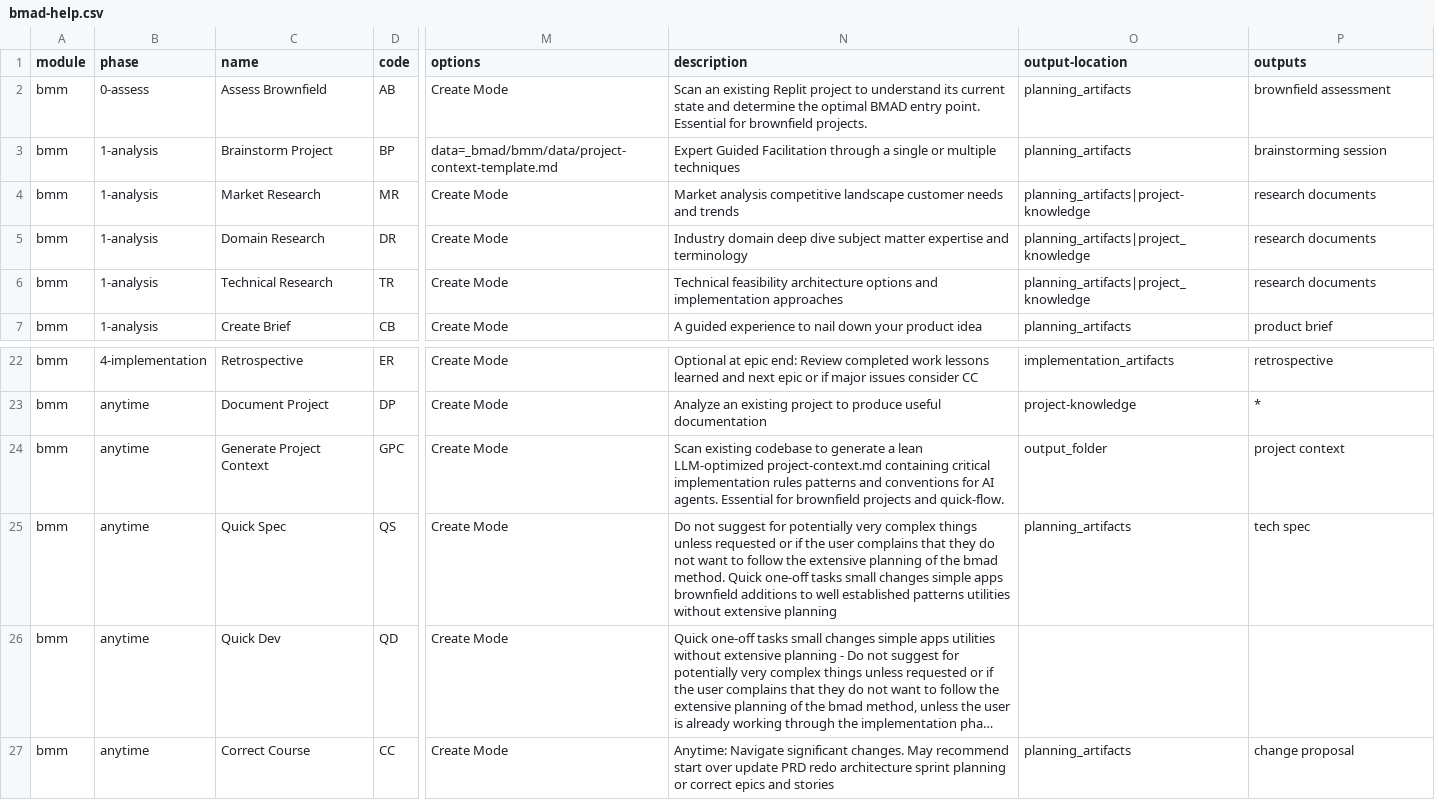
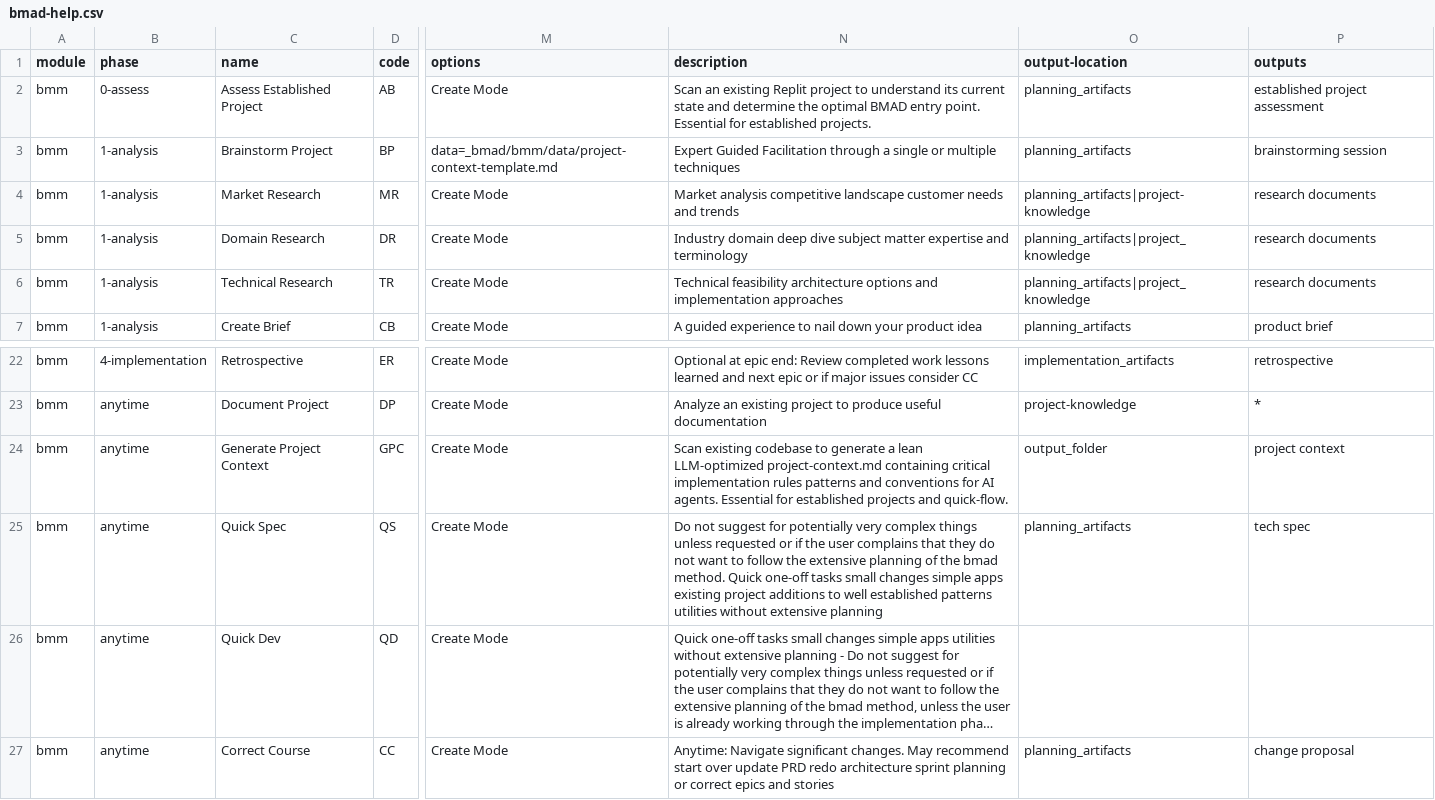
Before and after one commit to KatTate/Bmad-for-Replit, a CSV file: _bmad/_config/bmad-help.csv, drawn as a sheet; only a part is shown, gaps mark what is left out; long unchanged cells end in …; the diff names each change by its address in the sheet, - before the commit and + after, or states it on an @@ line.

```diff
--- a/_bmad/_config/bmad-help.csv
+++ b/_bmad/_config/bmad-help.csv
-C2 (name): Assess Brownfield
+C2 (name): Assess Established Project
-N2 (description): …Essential for brownfield projects.
+N2 (description): …Essential for established projects.
-P2 (outputs): brownfield assessment
+P2 (outputs): established project assessment
-N24 (description): …Essential for brownfield projects and…
+N24 (description): …Essential for established projects and…
-N25 (description): …simple apps brownfield additions to…
+N25 (description): …simple apps existing project additions to…
```
Also changed, not shown: _bmad/_config/workflow-manifest.csv, _bmad/bmm/module-help.csv, 25 other files.
